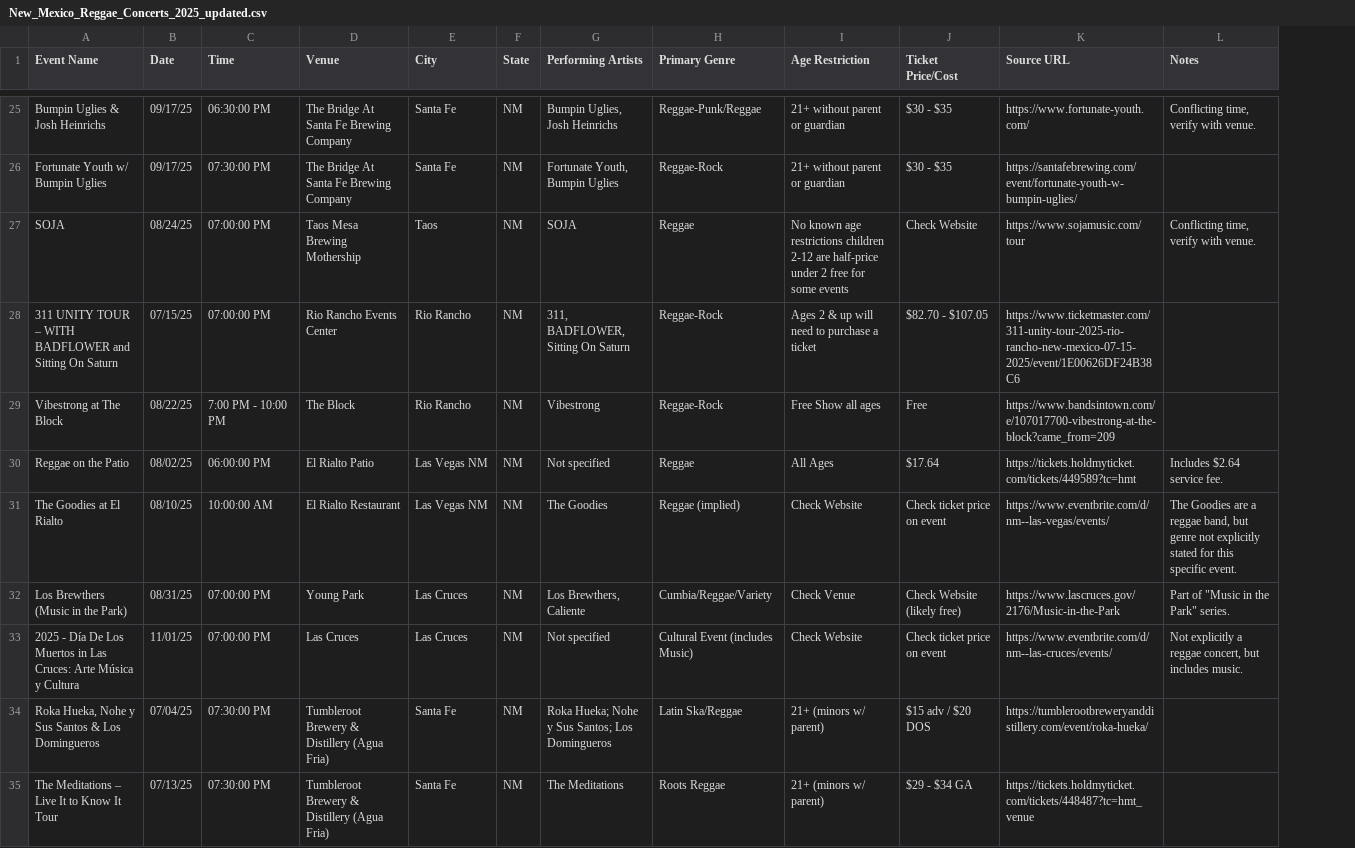
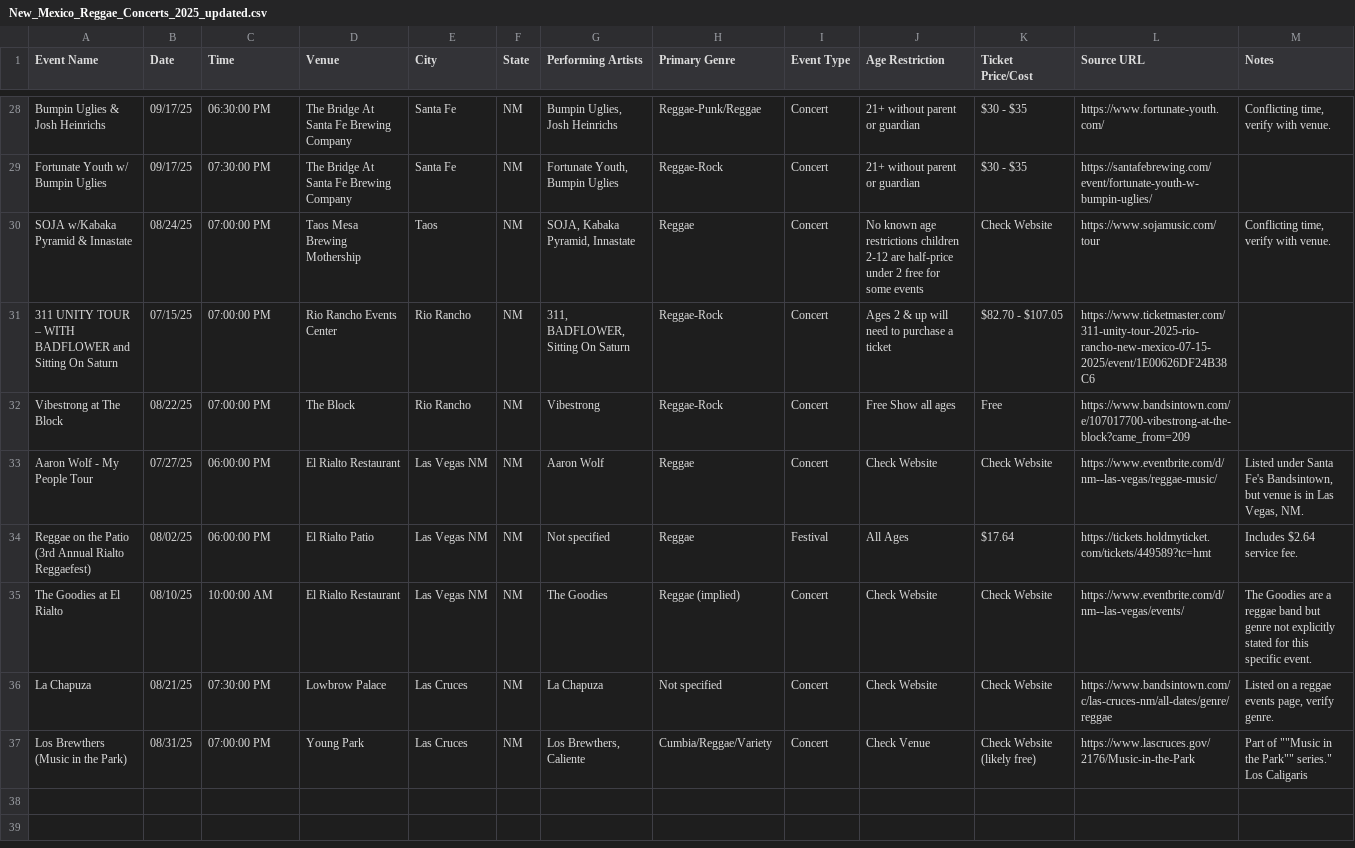
Before and after one commit to djeeyo/nm-reggae-calendar, a CSV file: public/New_Mexico_Reggae_Concerts_2025_updated.csv, drawn as a sheet; only a part is shown, gaps mark what is left out; removed rows and columns are numbered as before the commit, all else as after; ↵ is a line break in a cell; the diff covers the shown part only; the diff names each change by its address in the sheet, - before the commit and + after, or states it on an @@ line.

```diff
--- a/public/New_Mexico_Reggae_Concerts_2025_updated.csv
+++ b/public/New_Mexico_Reggae_Concerts_2025_updated.csv
+column I (Event Type), rows 28-32: all Concert; rows 34-35: Festival | Concert; row 37: Concert
-A30 (Event Name): SOJA
+A30 (Event Name): SOJA w/Kabaka Pyramid & Innastate
-G30 (Performing Artists): SOJA
+G30 (Performing Artists): SOJA, Kabaka Pyramid, Innastate
-C32 (Time): 7:00 PM - 10:00 PM
+C32 (Time): 07:00:00 PM
+row 33: Aaron Wolf - My People Tour | 07/27/25 | 06:00:00 PM | El Rialto Restaurant | Las Vegas NM | NM | Aaron Wolf | Reggae | Concert | Check Website | Check Website | https://www.eventbrite.com/d/nm--las-vegas/reggae-music/ | Listed under Santa Fe's Bandsintown, but venue is in Las Vegas, NM.
-A34 (Event Name): Reggae on the Patio
+A34 (Event Name): Reggae on the Patio (3rd Annual Rialto Reggaefest)
-K35 (Ticket Price/Cost): Check ticket price on event
+K35 (Ticket Price/Cost): Check Website
-M35 (Notes): …a reggae band, but genre…
+M35 (Notes): …a reggae band but genre…
+row 36: La Chapuza | 08/21/25 | 07:30:00 PM | Lowbrow Palace | Las Cruces | NM | La Chapuza | Not specified | Concert | Check Website | Check Website | https://www.bandsintown.com/c/las-cruces-nm/all-dates/genre/reggae | Listed on a reggae events page, verify genre.
-M37 (Notes): Part of "Music in the Park" series.
+M37 (Notes): Part of ""Music in the Park"" series." ↵ Los Caligaris
-row 33: 2025 - Día De Los Muertos in Las Cruces: Arte Música y Cultura | 11/01/25 | 07:00:00 PM | Las Cruces | Las Cruces | NM | Not specified | Cultural Event (includes Music) | Check Website | Check ticket price on event | https://www.eventbrite.com/d/nm--las-cruces/events/ | Not explicitly a reggae concert, but includes music.
-row 34: Roka Hueka, Nohe y Sus Santos & Los Domingueros | 07/04/25 | 07:30:00 PM | Tumbleroot Brewery & Distillery (Agua Fria) | Santa Fe | NM | Roka Hueka; Nohe y Sus Santos; Los Domingueros | Latin Ska/Reggae | 21+ (minors w/ parent) | $15 adv / $20 DOS | https://tumblerootbreweryanddistillery.com/event/roka-hueka/
@@ row 35 moved to row 19: The Meditations – Live It to Know It Tou… @@
```
Also changed, not shown: 4 added rows, 2 removed rows and 8 edited cells elsewhere in this file, 4 other files.
